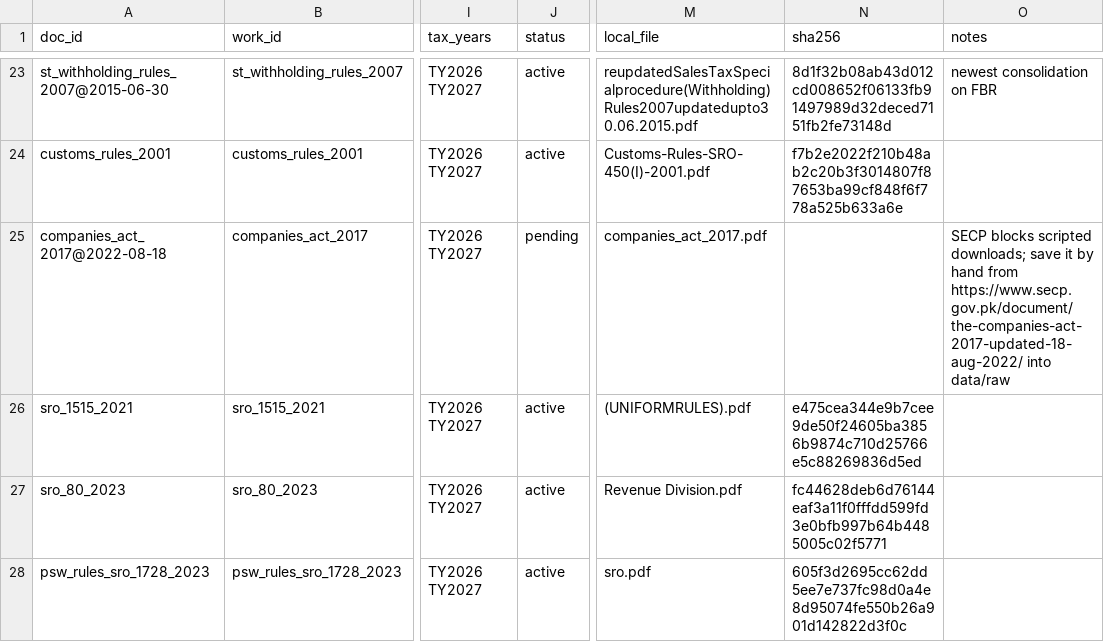
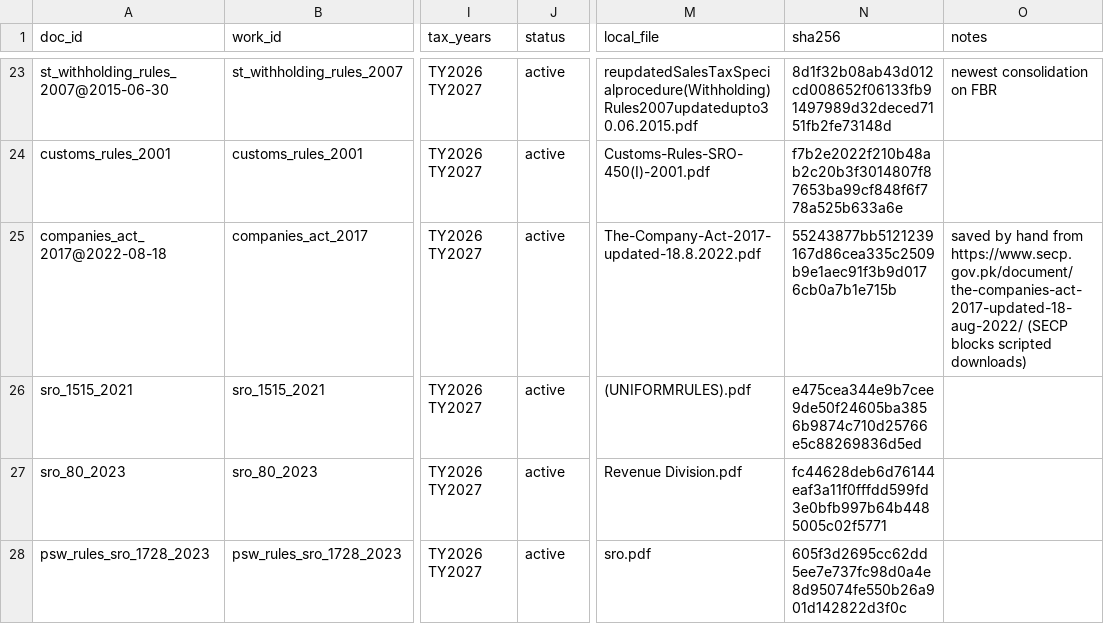
Before and after one commit to kasaam-ali/DaleelAI, a CSV file: backend/pipeline/catalog.csv, drawn as a sheet; only a part is shown, gaps mark what is left out; the diff names each change by its address in the sheet, - before the commit and + after, or states it on an @@ line.

```diff
--- a/backend/pipeline/catalog.csv
+++ b/backend/pipeline/catalog.csv
-J25 (status): pending
+J25 (status): active
-M25 (local_file): companies_act_2017.pdf
+M25 (local_file): The-Company-Act-2017-updated-18.8.2022.pdf
-N25 (sha256): (empty)
+N25 (sha256): 55243877bb5121239167d86cea335c2509b9e1aec91f3b9d0176cb0a7b1e715b
-O25 (notes): SECP blocks scripted downloads; save it by hand from https://www.secp.gov.pk/document/the-companies-act-2017-updated-18-aug-2022/ into data/raw
+O25 (notes): saved by hand from https://www.secp.gov.pk/document/the-companies-act-2017-updated-18-aug-2022/ (SECP blocks scripted downloads)
```
Also changed, not shown: 1 other file.
